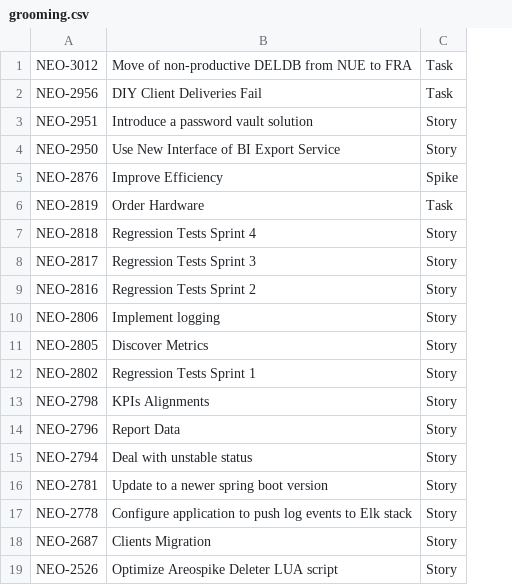
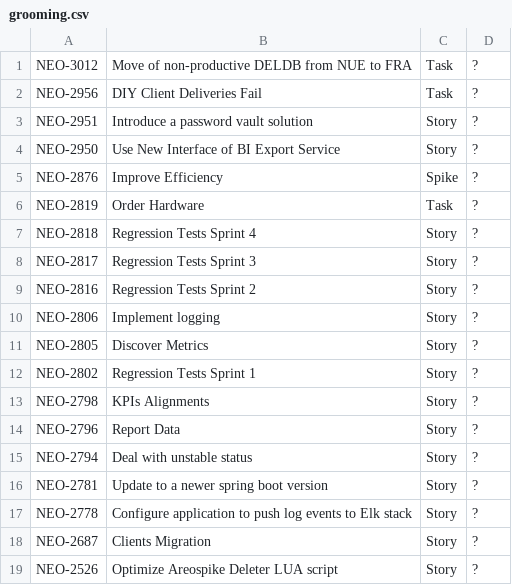
Before and after one commit to TimeAndEmotion/first-pass, a CSV file: backlogs/grooming.csv, drawn as a sheet; the diff names each change by its address in the sheet, - before the commit and + after, or states it on an @@ line.

```diff
--- a/backlogs/grooming.csv
+++ b/backlogs/grooming.csv
+column D, rows 1-19: all ?
```
Also changed, not shown: 1 other file.
